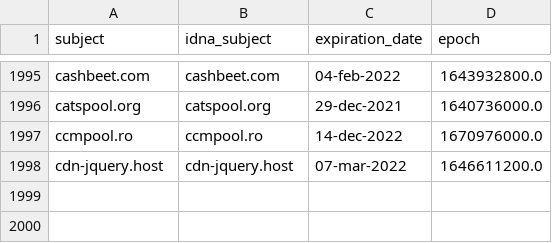
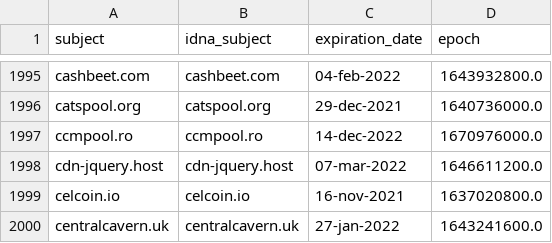
Before and after one commit to Ultimate-Hosts-Blacklist/ZeroDot1_CoinBlockerLists, a CSV file: .pyfunceble/whois.csv, drawn as a sheet; only a part is shown, gaps mark what is left out.

```diff
--- a/.pyfunceble/whois.csv
+++ b/.pyfunceble/whois.csv
@@ -1998 +1998,3 @@ ccmpool.ro,ccmpool.ro,14-dec-2022,1670976000.0
 cdn-jquery.host,cdn-jquery.host,07-mar-2022,1646611200.0
+celcoin.io,celcoin.io,16-nov-2021,1637020800.0
+centralcavern.uk,centralcavern.uk,27-jan-2022,1643241600.0
```
Also changed, not shown: 11 other files.
